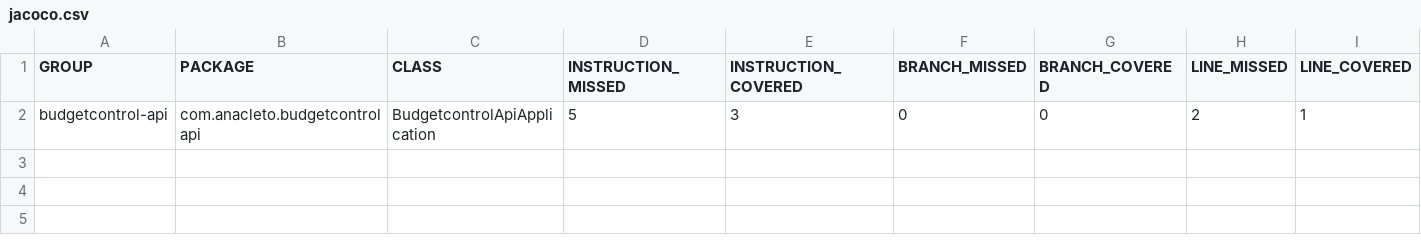
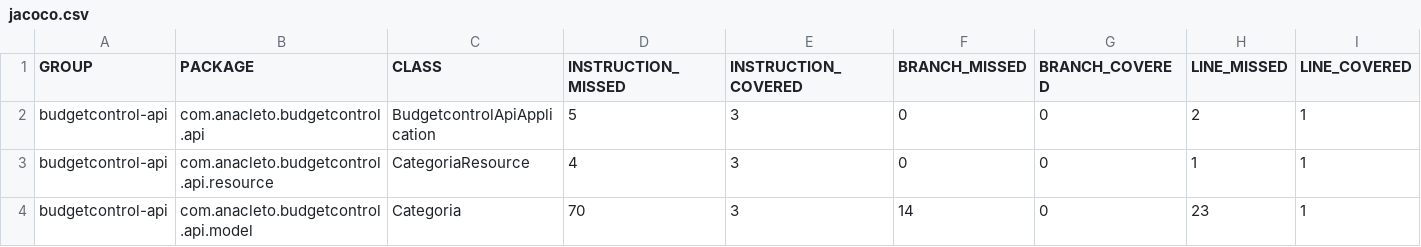
Before and after one commit to tianacleto1/BudgetControlAPI, a CSV file: target/site/jacoco/jacoco.csv, drawn as a sheet; only a part is shown; rows hold the shown columns only; the diff names each change by its address in the sheet, - before the commit and + after, or states it on an @@ line.

Commit message:
Added controller, listAll entity categoria

```diff
--- a/target/site/jacoco/jacoco.csv
+++ b/target/site/jacoco/jacoco.csv
-B2 (PACKAGE): com.anacleto.budgetcontrolapi
+B2 (PACKAGE): com.anacleto.budgetcontrol.api
+row 3: budgetcontrol-api | com.anacleto.budgetcontrol.api.resource | CategoriaResource | 4 | 3 | 0 | 0 | 1 | 1
+row 4: budgetcontrol-api | com.anacleto.budgetcontrol.api.model | Categoria | 70 | 3 | 14 | 0 | 23 | 1
```
Also changed, not shown: 25 other files.
